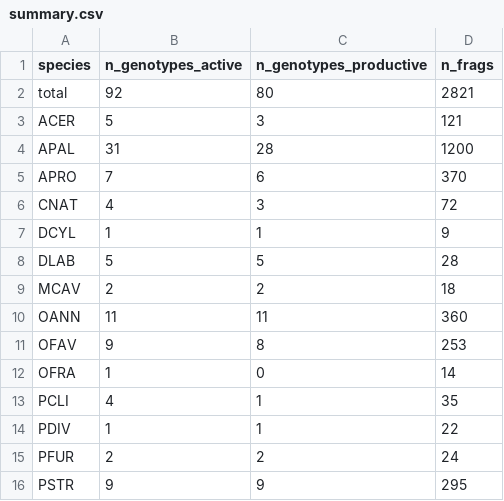
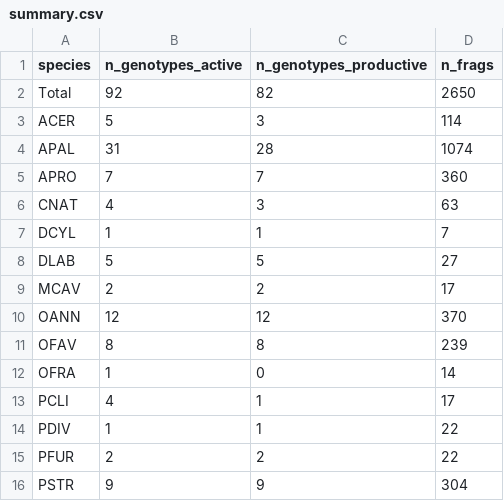
Before and after one commit to molwilson/emc, a CSV file: restoration_monitoring/data_outputs/summary.csv, drawn as a sheet.

```diff
--- a/restoration_monitoring/data_outputs/summary.csv
+++ b/restoration_monitoring/data_outputs/summary.csv
@@ -1,16 +1,16 @@
 "species","n_genotypes_active","n_genotypes_productive","n_frags"
-"total",92,80,2821
-"ACER",5,3,121
-"APAL",31,28,1200
-"APRO",7,6,370
-"CNAT",4,3,72
-"DCYL",1,1,9
-"DLAB",5,5,28
-"MCAV",2,2,18
-"OANN",11,11,360
-"OFAV",9,8,253
+"Total",92,82,2650
+"ACER",5,3,114
+"APAL",31,28,1074
+"APRO",7,7,360
+"CNAT",4,3,63
+"DCYL",1,1,7
+"DLAB",5,5,27
+"MCAV",2,2,17
+"OANN",12,12,370
+"OFAV",8,8,239
 "OFRA",1,0,14
-"PCLI",4,1,35
+"PCLI",4,1,17
 "PDIV",1,1,22
-"PFUR",2,2,24
-"PSTR",9,9,295
+"PFUR",2,2,22
+"PSTR",9,9,304
```
Also changed, not shown: restoration_monitoring/data_outputs/genotype_tracking.csv, 4 other files.
